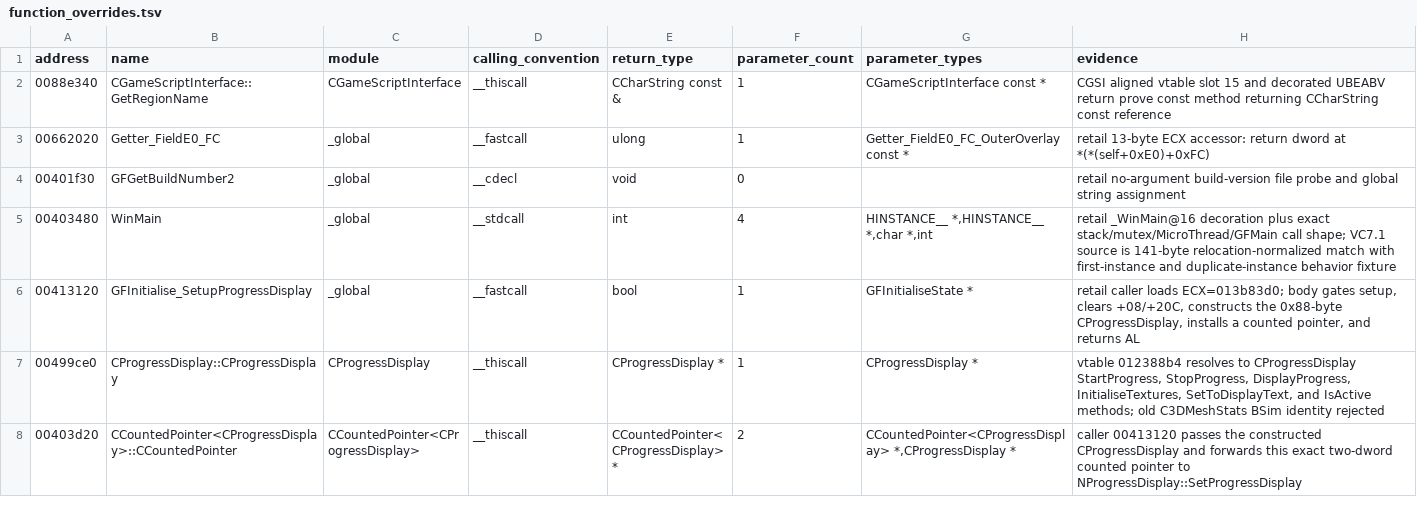
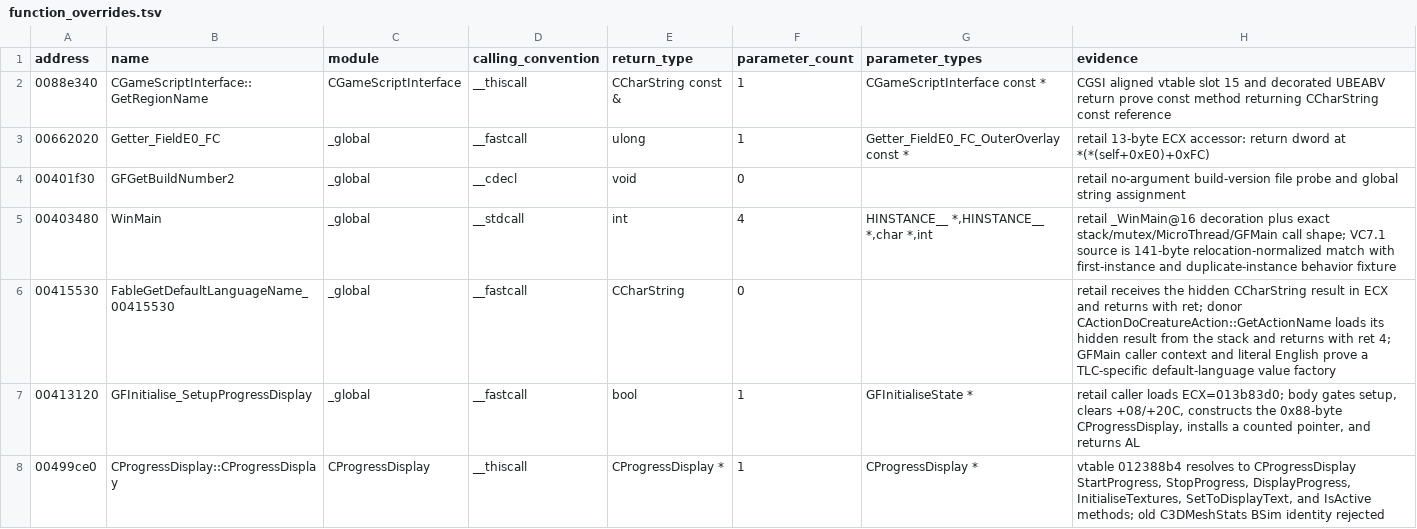
Before and after one commit to BuffJesus/FableDecomp, a TSV file: rebuild/corrections/function_overrides.tsv, drawn as a sheet; only a part is shown; the shorter side is filled out with more unchanged rows; the diff names each change by its address in the sheet, - before the commit and + after, or states it on an @@ line.

Commit message:
Correct Phase 3 language factory

```diff
--- a/rebuild/corrections/function_overrides.tsv
+++ b/rebuild/corrections/function_overrides.tsv
+row 6: 00415530 | FableGetDefaultLanguageName_00415530 | _global | __fastcall | CCharString | 0 |  | retail receives the hidden CCharString result in ECX and returns with ret; donor CActionDoCreatureAction::GetActionName loads its hidden result from the stack and returns with ret 4; GFMain caller context and literal English prove a TLC-specific default-language value factory
```
Also changed, not shown: rebuild/ARTIFACT_INDEX.tsv, rebuild/compile-gate/retail-parity.tsv, 23 other files.
